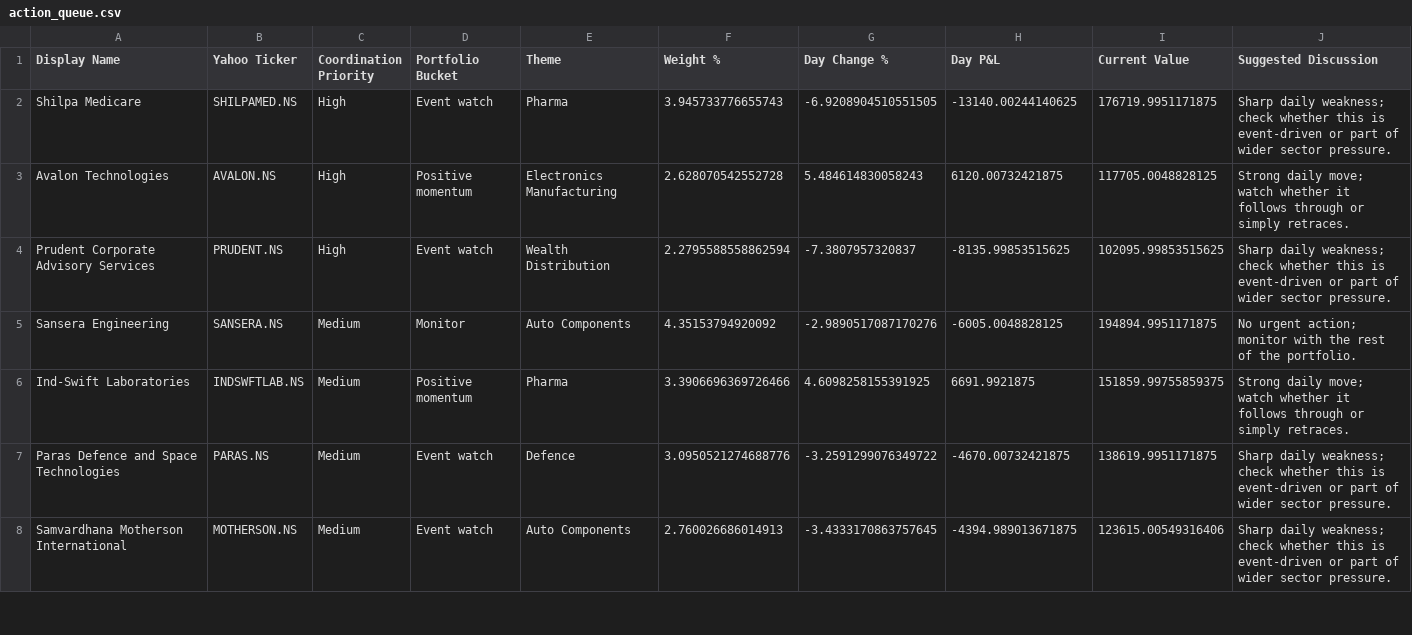
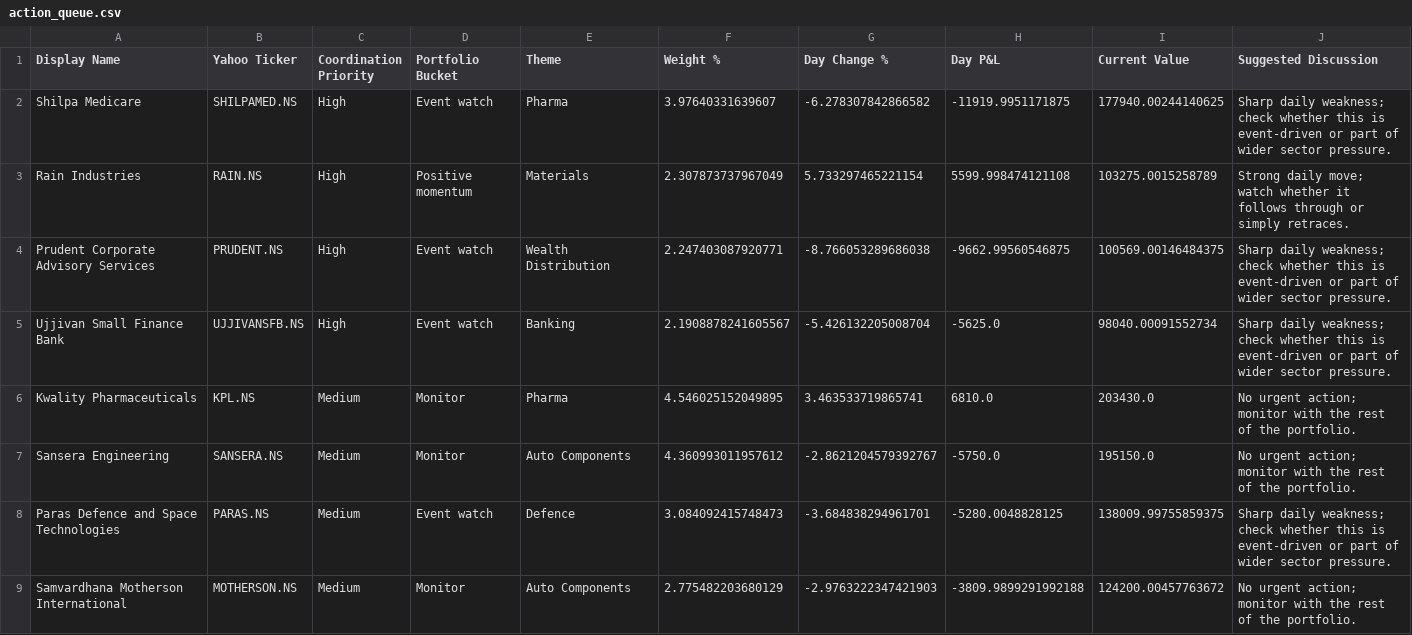
Before and after one commit to hvj7p7shkv-hub/anshuman-portfolio-dashboard, a CSV file: data/action_queue.csv, drawn as a sheet; only a part is shown; the diff covers the shown part only.

```diff
--- a/data/action_queue.csv
+++ b/data/action_queue.csv
@@ -1,8 +1,9 @@
 Display Name,Yahoo Ticker,Coordination Priority,Portfolio Bucket,Theme,Weight %,Day Change %,Day P&L,Current Value,Suggested Discussion
-Shilpa Medicare,SHILPAMED.NS,High,Event watch,Pharma,3.945733776655743,-6.9208904510551505,-13140.00244140625,176719.9951171875,Sharp daily weakness; check whether this is event-driven or part of wider sector pressure.
-Avalon Technologies,AVALON.NS,High,Positive momentum,Electronics Manufacturing,2.628070542552728,5.484614830058243,6120.00732421875,117705.0048828125,Strong daily move; watch whether it follows through or simply retraces.
-Prudent Corporate Advisory Services,PRUDENT.NS,High,Event watch,Wealth Distribution,2.2795588558862594,-7.3807957320837,-8135.99853515625,102095.99853515625,Sharp daily weakness; check whether this is event-driven or part of wider sector pressure.
-Sansera Engineering,SANSERA.NS,Medium,Monitor,Auto Components,4.35153794920092,-2.9890517087170276,-6005.0048828125,194894.9951171875,No urgent action; monitor with the rest of the portfolio.
-Ind-Swift Laboratories,INDSWFTLAB.NS,Medium,Positive momentum,Pharma,3.3906696369726466,4.6098258155391925,6691.9921875,151859.99755859375,Strong daily move; watch whether it follows through or simply retraces.
-Paras Defence and Space Technologies,PARAS.NS,Medium,Event watch,Defence,3.0950521274688776,-3.2591299076349722,-4670.00732421875,138619.9951171875,Sharp daily weakness; check whether this is event-driven or part of wider sector pressure.
-Samvardhana Motherson International,MOTHERSON.NS,Medium,Event watch,Auto Components,2.760026686014913,-3.4333170863757645,-4394.989013671875,123615.00549316406,Sharp daily weakness; check whether this is event-driven or part of wider sector pressure.
+Shilpa Medicare,SHILPAMED.NS,High,Event watch,Pharma,3.97640331639607,-6.278307842866582,-11919.9951171875,177940.00244140625,Sharp daily weakness; check whether this is event-driven or part of wider sector pressure.
+Rain Industries,RAIN.NS,High,Positive momentum,Materials,2.307873737967049,5.733297465221154,5599.998474121108,103275.0015258789,Strong daily move; watch whether it follows through or simply retraces.
+Prudent Corporate Advisory Services,PRUDENT.NS,High,Event watch,Wealth Distribution,2.247403087920771,-8.766053289686038,-9662.99560546875,100569.00146484375,Sharp daily weakness; check whether this is event-driven or part of wider sector pressure.
+Ujjivan Small Finance Bank,UJJIVANSFB.NS,High,Event watch,Banking,2.1908878241605567,-5.426132205008704,-5625.0,98040.00091552734,Sharp daily weakness; check whether this is event-driven or part of wider sector pressure.
+Kwality Pharmaceuticals,KPL.NS,Medium,Monitor,Pharma,4.546025152049895,3.463533719865741,6810.0,203430.0,No urgent action; monitor with the rest of the portfolio.
+Sansera Engineering,SANSERA.NS,Medium,Monitor,Auto Components,4.360993011957612,-2.8621204579392767,-5750.0,195150.0,No urgent action; monitor with the rest of the portfolio.
+Paras Defence and Space Technologies,PARAS.NS,Medium,Event watch,Defence,3.084092415748473,-3.684838294961701,-5280.0048828125,138009.99755859375,Sharp daily weakness; check whether this is event-driven or part of wider sector pressure.
+Samvardhana Motherson International,MOTHERSON.NS,Medium,Monitor,Auto Components,2.775482203680129,-2.9763222347421903,-3809.9899291992188,124200.00457763672,No urgent action; monitor with the rest of the portfolio.
```
Also changed, not shown: 1 added row, 3 removed rows and 25 edited cells elsewhere in this file, data/holdings.csv, 1 other file.
